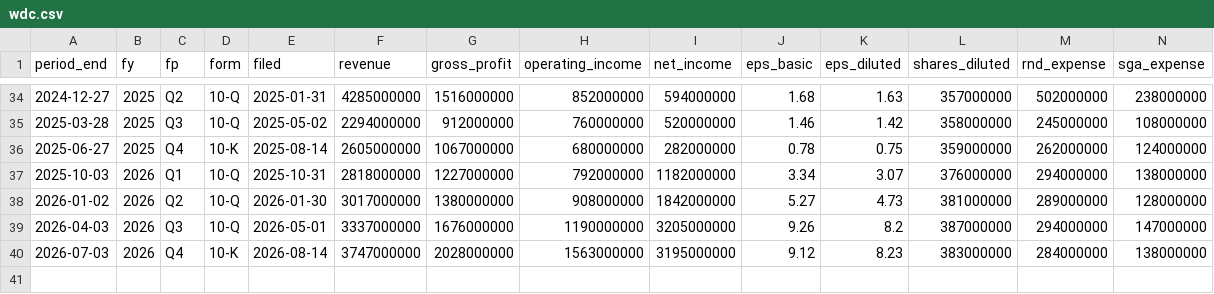
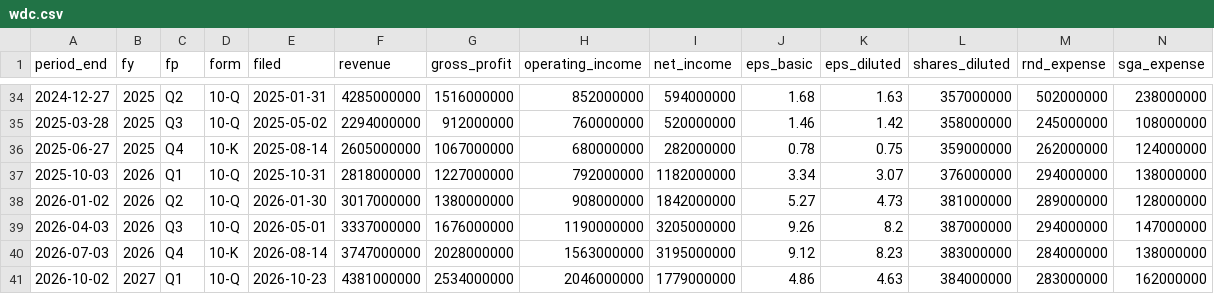
Before and after one commit to yennanliu/finance_data, a CSV file: data/fundamentals/wdc.csv, drawn as a sheet; only a part is shown, gaps mark what is left out; rows hold the shown columns only; the diff names each change by its address in the sheet, - before the commit and + after, or states it on an @@ line.

```diff
--- a/data/fundamentals/wdc.csv
+++ b/data/fundamentals/wdc.csv
+row 41: 2026-10-02 | 2027 | Q1 | 10-Q | 2026-10-23 | 4381000000 | 2534000000 | 2046000000 | 1779000000 | 4.86 | 4.63 | 384000000 | 283000000 | 162000000
```
